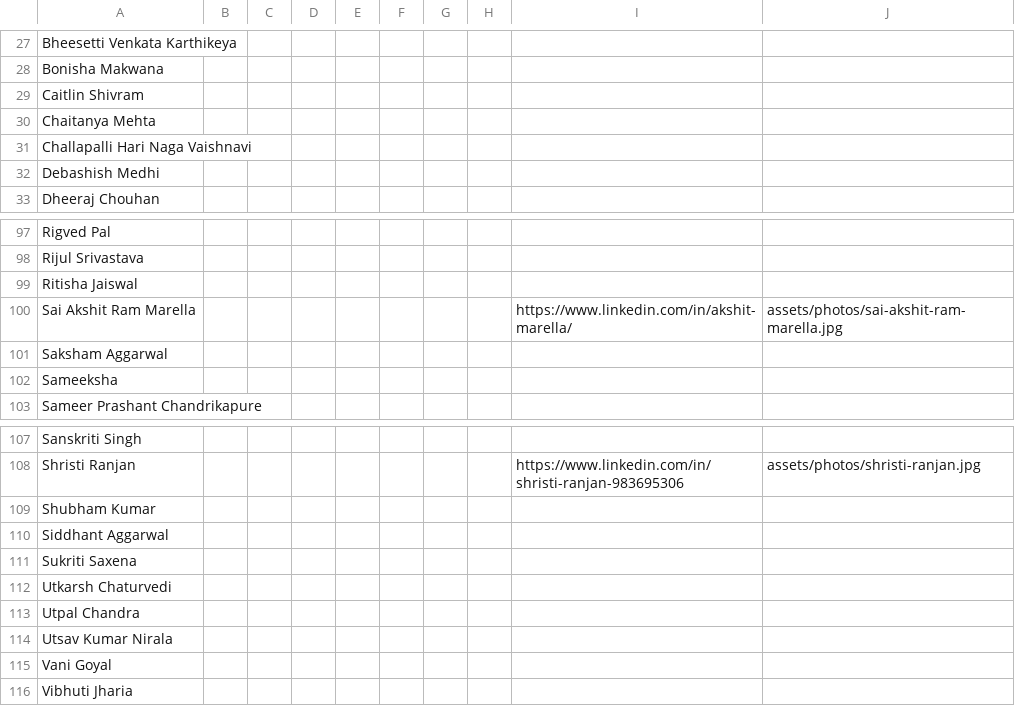
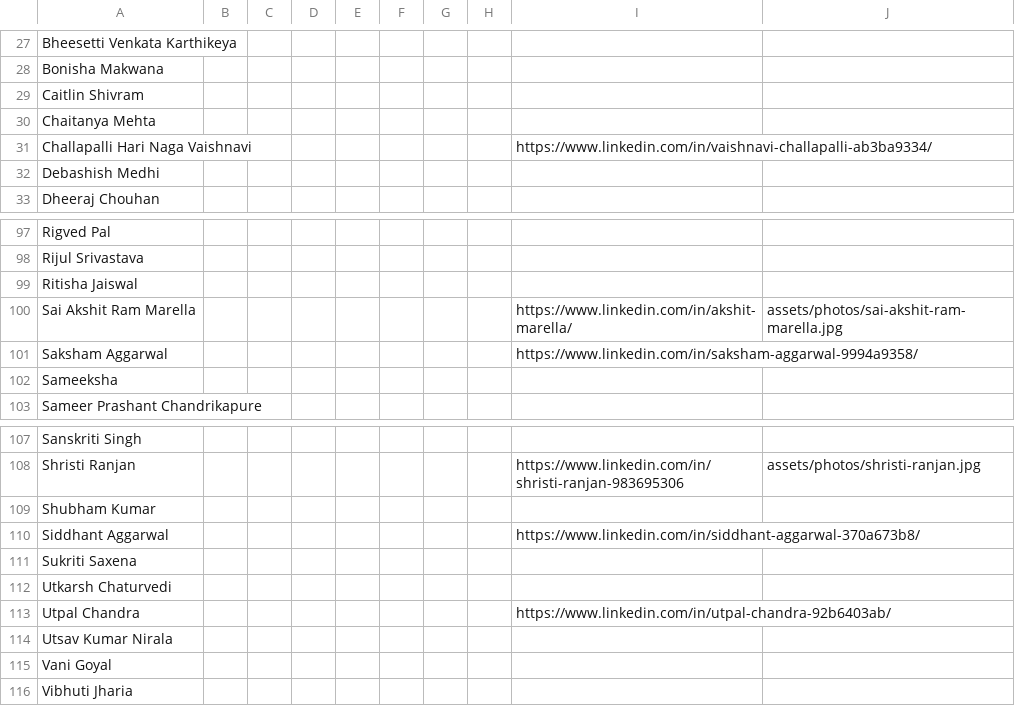
Before and after one commit to akshit99x/students-for-hire-iim-sirmaur, a CSV file: data/students.csv, drawn as a sheet; only a part is shown, gaps mark what is left out; the diff covers the shown part only.

```diff
--- a/data/students.csv
+++ b/data/students.csv
@@ -30,3 +30,3 @@ Caitlin Shivram,,,,,,,,,
 Chaitanya Mehta,,,,,,,,,
-Challapalli Hari Naga Vaishnavi,,,,,,,,,
+Challapalli Hari Naga Vaishnavi,,,,,,,,https://www.linkedin.com/in/vaishnavi-challapalli-ab3ba9334/,
 Debashish Medhi,,,,,,,,,
@@ -100,3 +100,3 @@ Ritisha Jaiswal,,,,,,,,,
 Sai Akshit Ram Marella,,,,,,,,https://www.linkedin.com/in/akshit-marella/,assets/photos/sai-akshit-ram-marella.jpg
-Saksham Aggarwal,,,,,,,,,
+Saksham Aggarwal,,,,,,,,https://www.linkedin.com/in/saksham-aggarwal-9994a9358/,
 Sameeksha,,,,,,,,,
@@ -109,6 +109,6 @@ Shristi Ranjan,,,,,,,,https://www.linkedin.com/in/shristi-ranjan-983695306,asset
 Shubham Kumar,,,,,,,,,
-Siddhant Aggarwal,,,,,,,,,
+Siddhant Aggarwal,,,,,,,,https://www.linkedin.com/in/siddhant-aggarwal-370a673b8/,
 Sukriti Saxena,,,,,,,,,
 Utkarsh Chaturvedi,,,,,,,,,
-Utpal Chandra,,,,,,,,,
+Utpal Chandra,,,,,,,,https://www.linkedin.com/in/utpal-chandra-92b6403ab/,
 Utsav Kumar Nirala,,,,,,,,,
```
Also changed, not shown: 9 edited cells elsewhere in this file, 5 other files.
